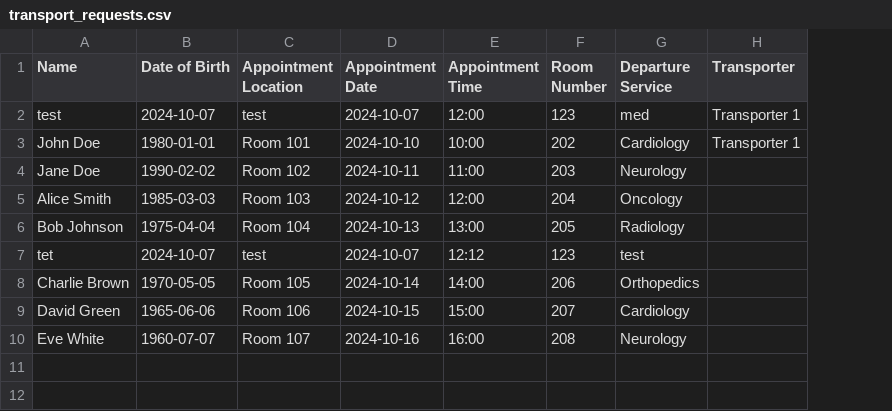
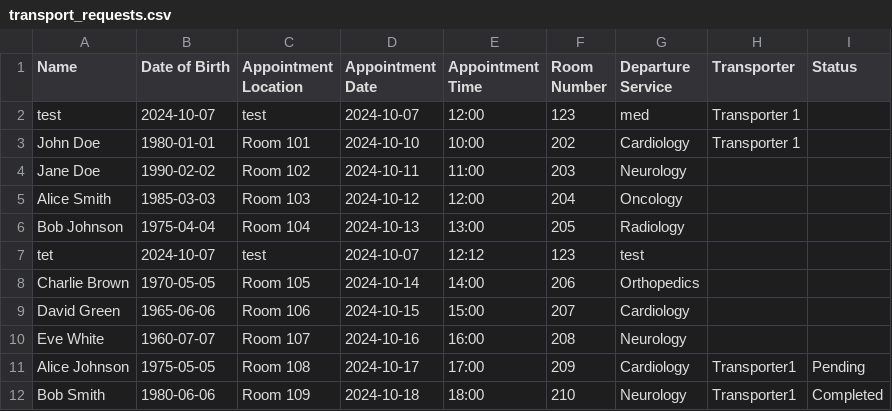
Before and after one commit to oiki/hospital-transport-requests, a CSV file: transport_requests.csv, drawn as a sheet; the diff names each change by its address in the sheet, - before the commit and + after, or states it on an @@ line.

```diff
--- a/transport_requests.csv
+++ b/transport_requests.csv
+column I (Status), empty
+row 11: Alice Johnson | 1975-05-05 | Room 108 | 2024-10-17 | 17:00 | 209 | Cardiology | Transporter1 | Pending
+row 12: Bob Smith | 1980-06-06 | Room 109 | 2024-10-18 | 18:00 | 210 | Neurology | Transporter1 | Completed
```
Also changed, not shown: 1 other file.
